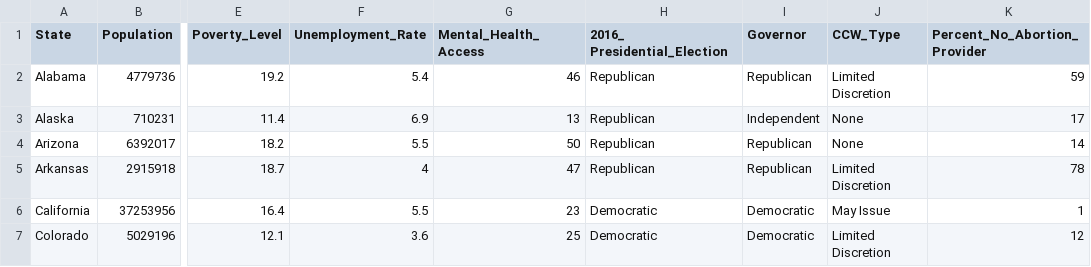
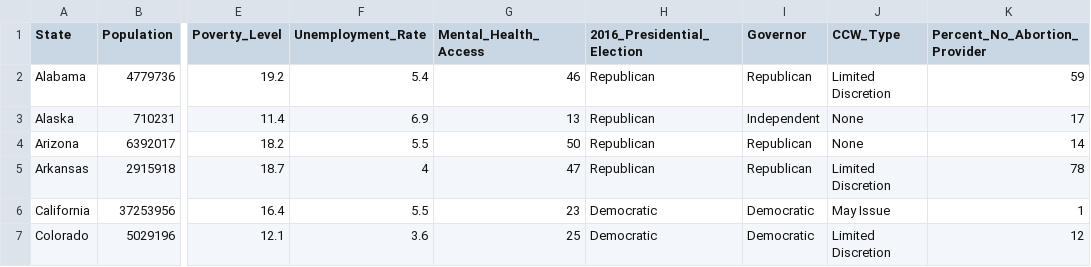
Before and after one commit to AAAhdoot/DBProject, a CSV file: cs336Final/StateInfo.csv, drawn as a sheet; only a part is shown, gaps mark what is left out; the diff names each change by its address in the sheet, - before the commit and + after, or states it on an @@ line.

Commit message:
Changing state info

```diff
--- a/cs336Final/StateInfo.csv
+++ b/cs336Final/StateInfo.csv
-H1: 2016_ Presidential_Election
+H1: 2016_Presidential_Election
```
